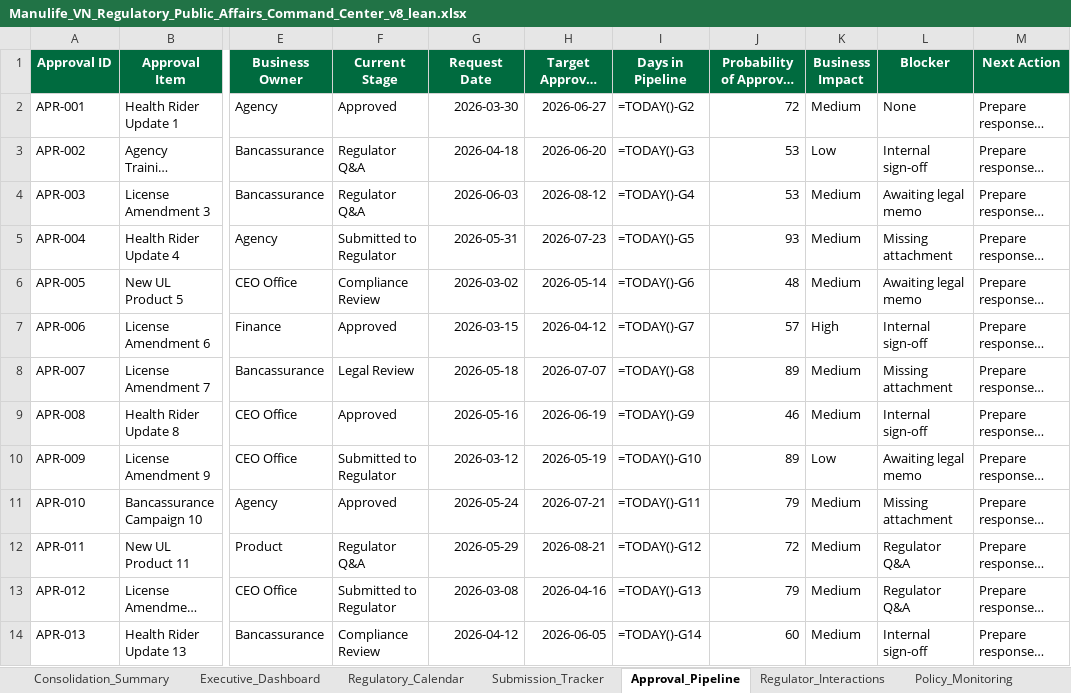
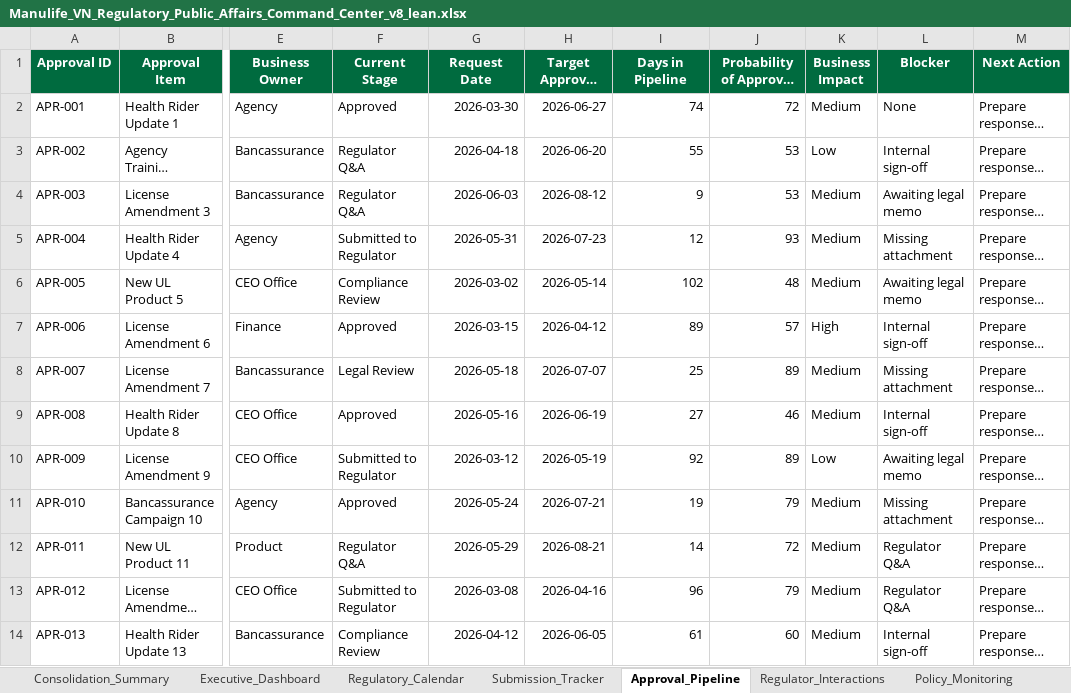
Before and after one commit to lehoangquanvcb/regulatory-public-affairs-command-center, an Excel workbook: data/Manulife_VN_Regulatory_Public_Affairs_Command_Center_v8_lean.xlsx, sheet Approval_Pipeline, drawn as a sheet; only a part is shown, gaps mark what is left out; long unchanged cells end in …; values as stored, in another font and other column widths than the file's, no borders; formulas without a stored value are shown as written; table styles not drawn; the diff covers the shown part only; the diff names each change by its address in the sheet, - before the commit and + after, or states it on an @@ line.

```diff
--- a/data/Manulife_VN_Regulatory_Public_Affairs_Command_Center_v8_lean.xlsx (sheet Approval_Pipeline)
+++ b/data/Manulife_VN_Regulatory_Public_Affairs_Command_Center_v8_lean.xlsx (sheet Approval_Pipeline)
-I2 (Days in Pipeline): =TODAY()-G2
+I2 (Days in Pipeline): 74
-I3 (Days in Pipeline): =TODAY()-G3
+I3 (Days in Pipeline): 55
-I4 (Days in Pipeline): =TODAY()-G4
+I4 (Days in Pipeline): 9
-I5 (Days in Pipeline): =TODAY()-G5
+I5 (Days in Pipeline): 12
-I6 (Days in Pipeline): =TODAY()-G6
+I6 (Days in Pipeline): 102
-I7 (Days in Pipeline): =TODAY()-G7
+I7 (Days in Pipeline): 89
-I8 (Days in Pipeline): =TODAY()-G8
+I8 (Days in Pipeline): 25
-I9 (Days in Pipeline): =TODAY()-G9
+I9 (Days in Pipeline): 27
-I10 (Days in Pipeline): =TODAY()-G10
+I10 (Days in Pipeline): 92
-I11 (Days in Pipeline): =TODAY()-G11
+I11 (Days in Pipeline): 19
-I12 (Days in Pipeline): =TODAY()-G12
+I12 (Days in Pipeline): 14
-I13 (Days in Pipeline): =TODAY()-G13
+I13 (Days in Pipeline): 96
-I14 (Days in Pipeline): =TODAY()-G14
+I14 (Days in Pipeline): 61
```
Also changed, not shown: 12 edited cells elsewhere in this sheet, sheet Submission_Tracker, sheet Regulatory_Calendar, sheet Policy_Monitoring, sheet Internal_Coordination_Tracker, sheet Translation_Tracker, sheet Regulatory_Obligation_Register, 7 more sheets, other sheet tabs, charts or pictures, 8 other files.
